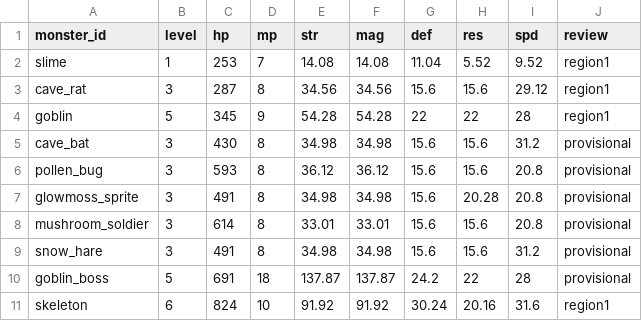
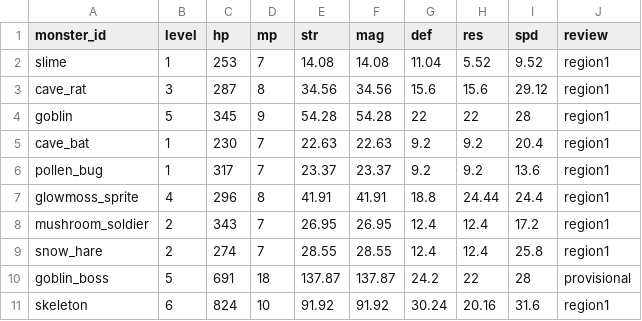
Before and after one commit to MTE317/english-quest, a CSV file: data/monster_stats.csv, drawn as a sheet; only a part is shown; the diff covers the shown part only.

Commit message:
Add authored skills and expand region-one monster roster to 39

```diff
--- a/data/monster_stats.csv
+++ b/data/monster_stats.csv
@@ -4,7 +4,7 @@ cave_rat,3,287,8,34.56,34.56,15.6,15.6,29.12,region1
 goblin,5,345,9,54.28,54.28,22,22,28,region1
-cave_bat,3,430,8,34.98,34.98,15.6,15.6,31.2,provisional
-pollen_bug,3,593,8,36.12,36.12,15.6,15.6,20.8,provisional
-glowmoss_sprite,3,491,8,34.98,34.98,15.6,20.28,20.8,provisional
-mushroom_soldier,3,614,8,33.01,33.01,15.6,15.6,20.8,provisional
-snow_hare,3,491,8,34.98,34.98,15.6,15.6,31.2,provisional
+cave_bat,1,230,7,22.63,22.63,9.2,9.2,20.4,region1
+pollen_bug,1,317,7,23.37,23.37,9.2,9.2,13.6,region1
+glowmoss_sprite,4,296,8,41.91,41.91,18.8,24.44,24.4,region1
+mushroom_soldier,2,343,7,26.95,26.95,12.4,12.4,17.2,region1
+snow_hare,2,274,7,28.55,28.55,12.4,12.4,25.8,region1
 goblin_boss,5,691,18,137.87,137.87,24.2,22,28,provisional
```
Also changed, not shown: 148 edited cells elsewhere in this file, 53 other files.
